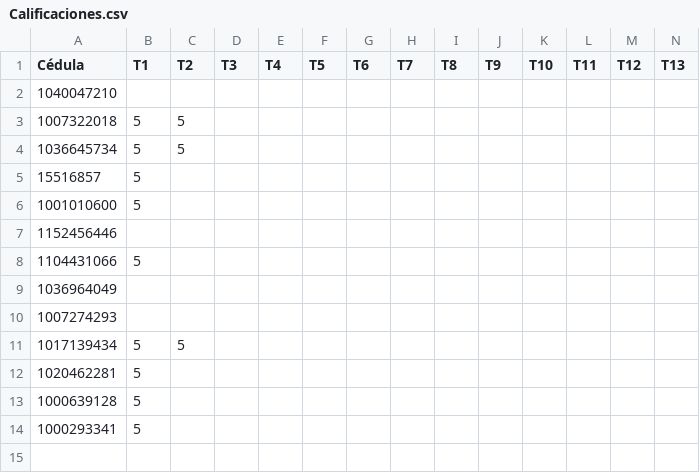
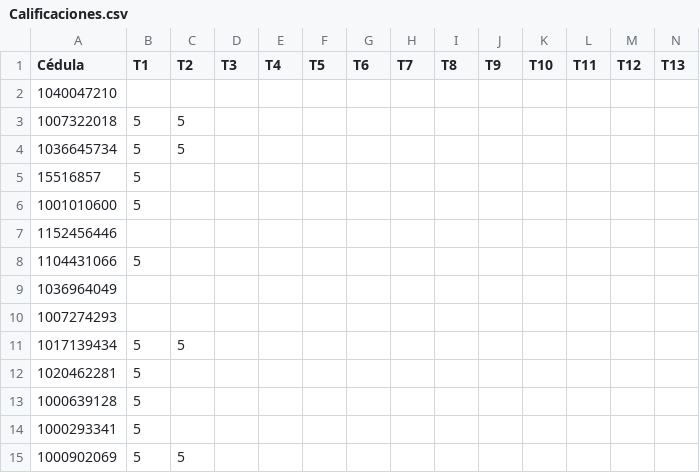
Before and after one commit to myforkedrepositories/Evaluacion_2020-2, a CSV file: Calificaciones.csv, drawn as a sheet.

Commit message:
Update Calificaciones.csv

```diff
--- a/Calificaciones.csv
+++ b/Calificaciones.csv
@@ -14 +14,2 @@ Cédula,T1,T2,T3,T4,T5,T6,T7,T8 ,T9,T10,T11,T12,T13
 1000293341,5,,,,,,,,,,,,
+1000902069,5,5,,,,,,,,,,,
```
